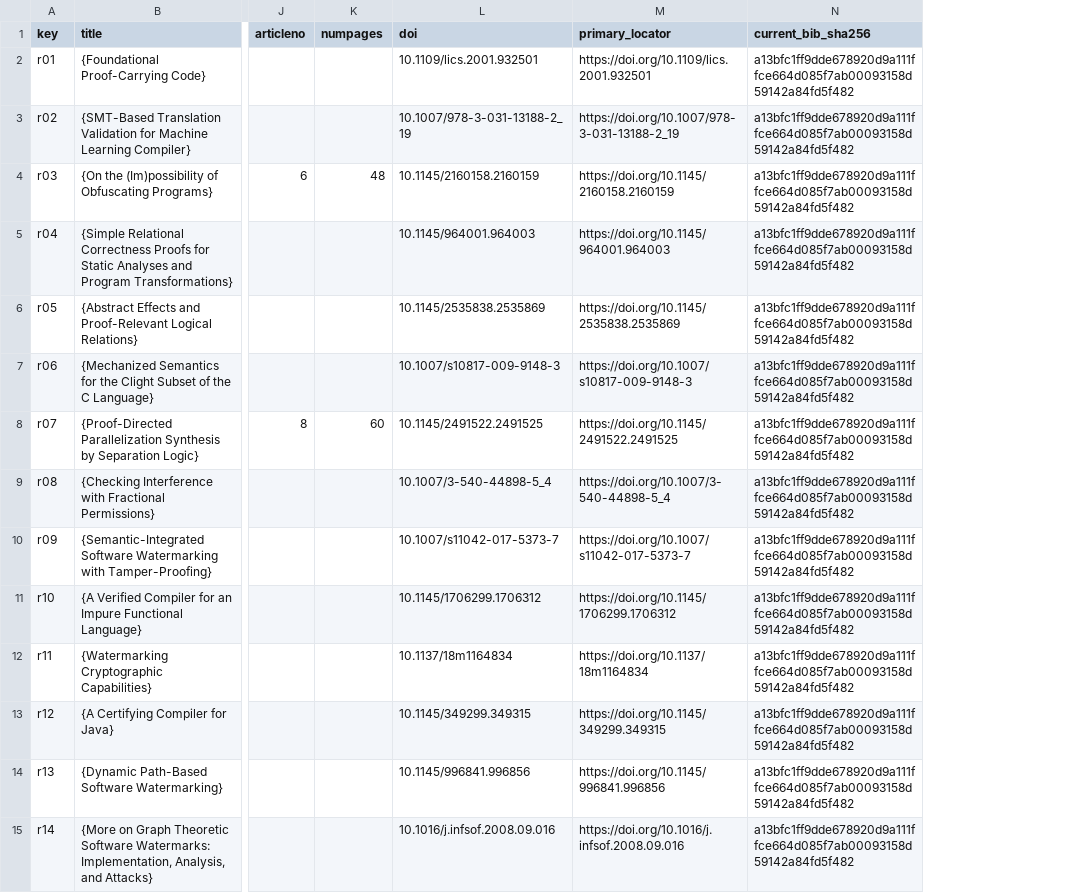
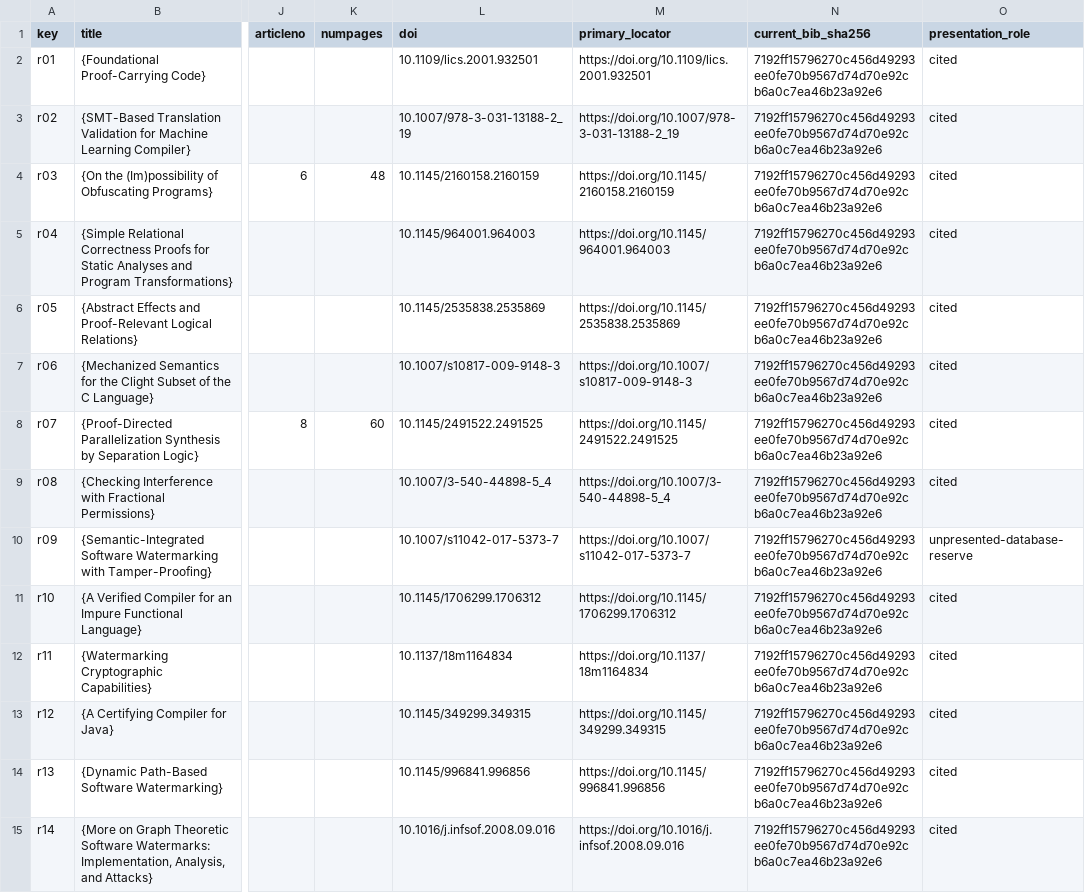
Before and after one commit to Haoyi-Zhang/tidemark, a CSV file: reference/bibliography-current.csv, drawn as a sheet; only a part is shown, gaps mark what is left out; the diff covers the shown part only; the diff names each change by its address in the sheet, - before the commit and + after, or states it on an @@ line.

```diff
--- a/reference/bibliography-current.csv
+++ b/reference/bibliography-current.csv
+column O (presentation_role), rows 2-15: cited | cited | cited | cited | cited | cited | cited | cited | unpresented-database-reserve | cited | cited | cited | cited | cited
-N2:N15 (current_bib_sha256): a13bfc1ff9dde678920d9a111ffce664d085f7ab00093158d59142a84fd5f482
+N2:N15 (current_bib_sha256): 7192ff15796270c456d49293ee0fe70b9567d74d70e92cb6a0c7ea46b23a92e6
```
Also changed, not shown: 63 edited cells elsewhere in this file, reference/citation-support.csv, 16 other files.
